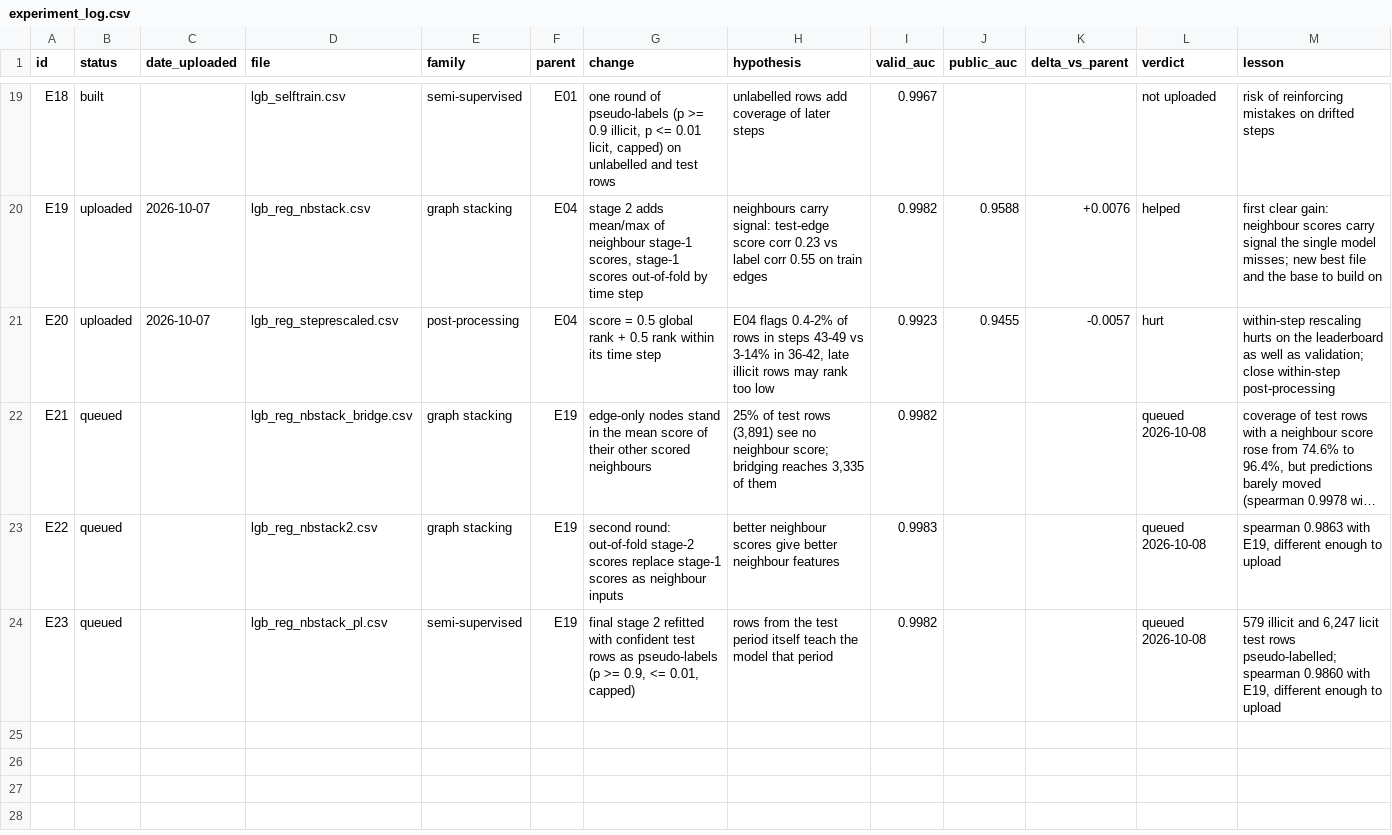
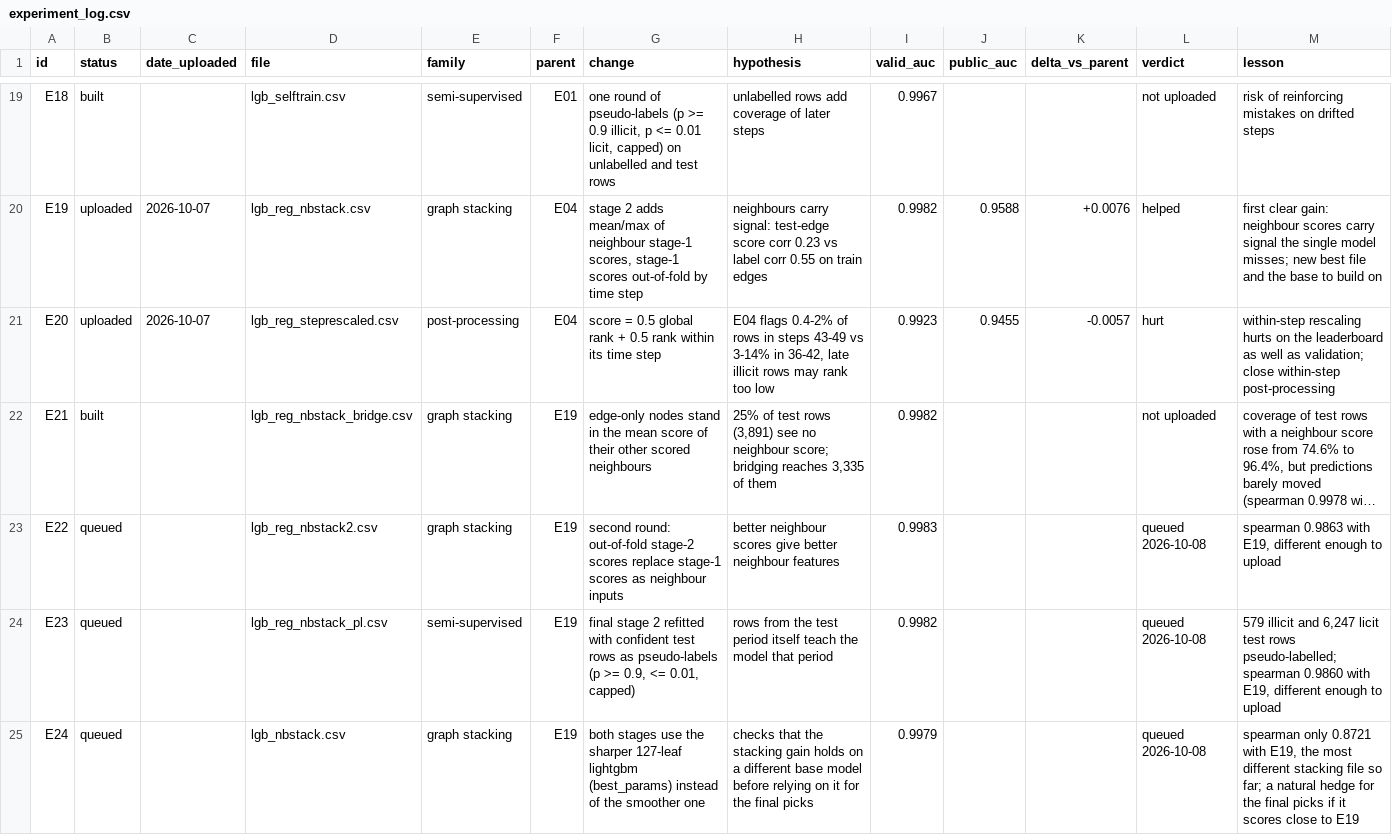
Before and after one commit to ykwong2002/bt4012-kaggle-competition, a CSV file: experiment_log.csv, drawn as a sheet; only a part is shown, gaps mark what is left out; long unchanged cells end in …; the diff names each change by its address in the sheet, - before the commit and + after, or states it on an @@ line.

```diff
--- a/experiment_log.csv
+++ b/experiment_log.csv
-B22 (status): queued
+B22 (status): built
-L22 (verdict): queued 2026-10-08
+L22 (verdict): not uploaded
+row 25: E24 | queued |  | lgb_nbstack.csv | graph stacking | E19 | both stages use the sharper 127-leaf lightgbm (best_params) instead of the smoother one | checks that the stacking gain holds on a different base model before relying on it for the final picks | 0.9979 |  |  | queued 2026-10-08 | spearman only 0.8721 with E19, the most different stacking file so far; a natural hedge for the final picks if it scores close to E19
```
